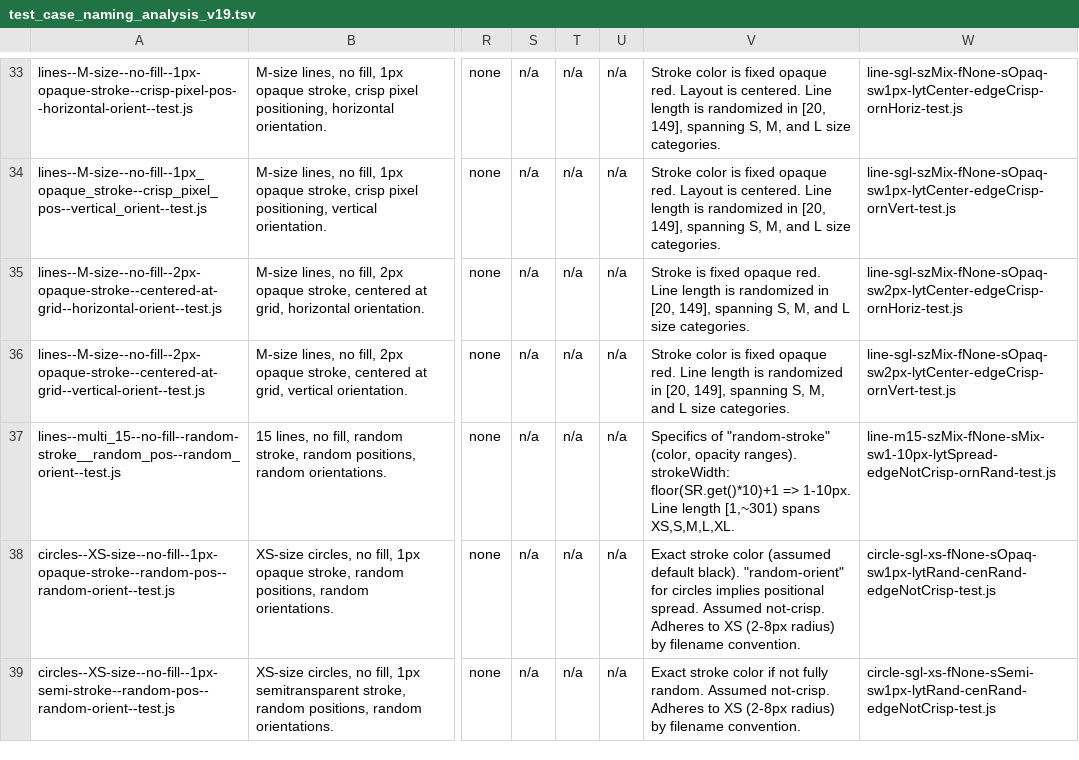
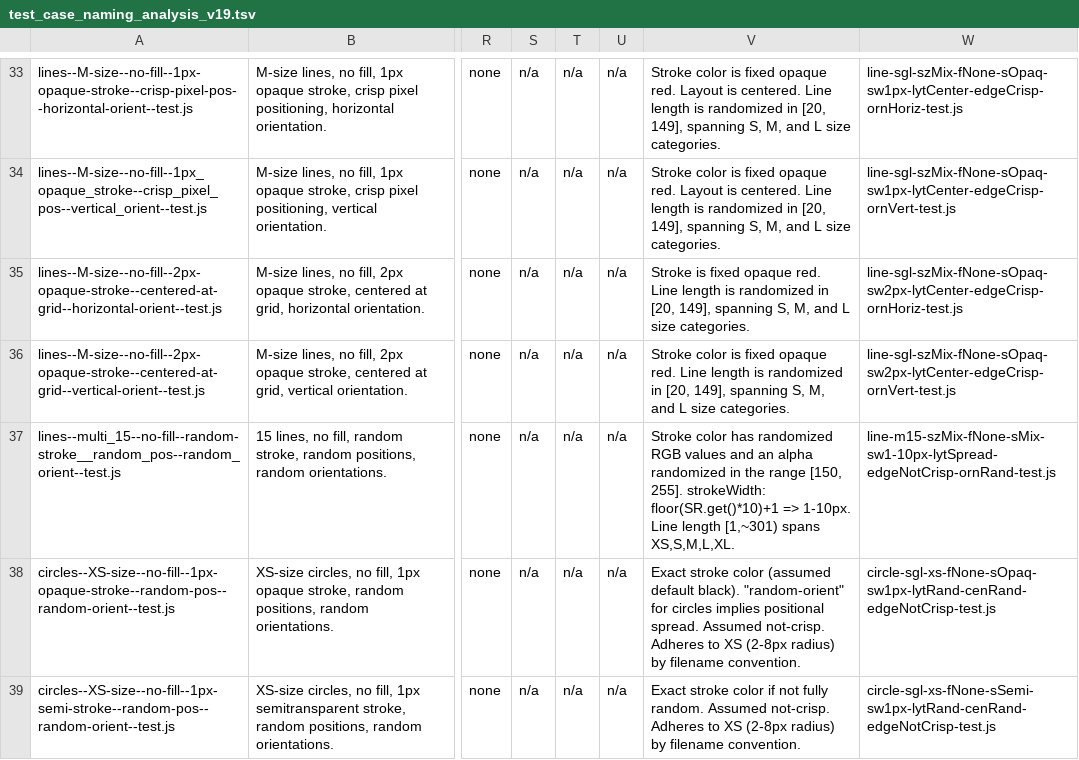
Before and after one commit to davidedc/Minimal-2D-Js-Software-Renderer, a TSV file: test_case_naming_analysis_v19.tsv, drawn as a sheet; only a part is shown, gaps mark what is left out; the diff names each change by its address in the sheet, - before the commit and + after, or states it on an @@ line.

Commit message:
correcting/tweaking info and comments about the 36th test i.e. lines--multi_15--no-fill--random-stroke__random_pos--random_orient--test.js

```diff
--- a/test_case_naming_analysis_v19.tsv
+++ b/test_case_naming_analysis_v19.tsv
-V37: Specifics of "random-stroke" (color, opacity ranges). strokeWidth: floor(SR.get()*10)+1…
+V37: Stroke color has randomized RGB values and an alpha randomized in the range [150, 255]. strokeWidth: floor(SR.get()*10)+1…
```
Also changed, not shown: 1 other file.
